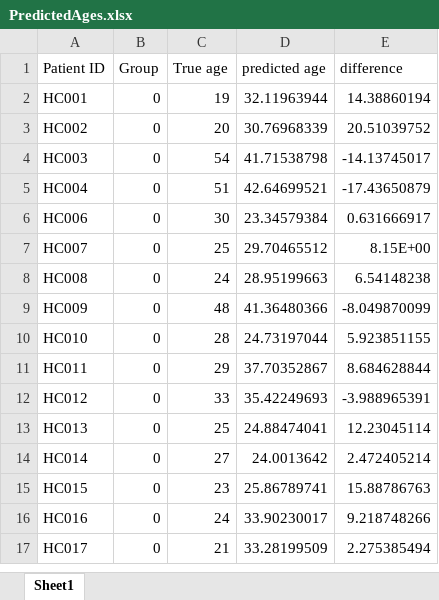
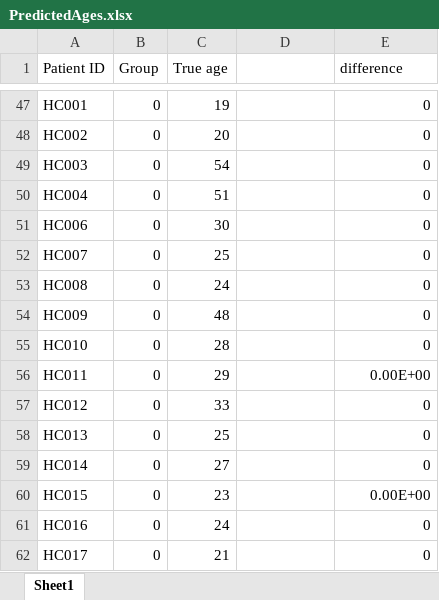
Before and after one commit to skywolf829/BrainAgePredictor, an Excel workbook: PredictedAges.xlsx, sheet Sheet1, drawn as a sheet; only a part is shown, gaps mark what is left out; values as stored, in another font and other column widths than the file's, no borders; charts and pictures not drawn; addresses are those after the commit; the diff covers the shown part only; the diff names each change by its address in the sheet, - before the commit and + after, or states it on an @@ line.

```diff
--- a/PredictedAges.xlsx (sheet Sheet1)
+++ b/PredictedAges.xlsx (sheet Sheet1)
-D1: predicted age
+D1: (empty)
-D47: 32.11963944
+D47: (empty)
-E47 (difference): 14.38860194
+E47 (difference): 0
-D48: 30.76968339
+D48: (empty)
-E48 (difference): 20.51039752
+E48 (difference): 0
-D49: 41.71538798
+D49: (empty)
-E49 (difference): -14.13745017
+E49 (difference): 0
-D50: 42.64699521
+D50: (empty)
-E50 (difference): -17.43650879
+E50 (difference): 0
-D51: 23.34579384
+D51: (empty)
-E51 (difference): 0.631666917
+E51 (difference): 0
-D52: 29.70465512
+D52: (empty)
-E52 (difference): 8.15E+00
+E52 (difference): 0
-D53: 28.95199663
+D53: (empty)
-E53 (difference): 6.54148238
+E53 (difference): 0
-D54: 41.36480366
+D54: (empty)
-E54 (difference): -8.049870099
+E54 (difference): 0
-D55: 24.73197044
+D55: (empty)
-E55 (difference): 5.923851155
+E55 (difference): 0
-D56: 37.70352867
+D56: (empty)
-E56 (difference): 8.684628844
+E56 (difference): 0.00E+00
-D57: 35.42249693
+D57: (empty)
-E57 (difference): -3.988965391
+E57 (difference): 0
-D58: 24.88474041
+D58: (empty)
-E58 (difference): 12.23045114
+E58 (difference): 0
-D59: 24.0013642
+D59: (empty)
-E59 (difference): 2.472405214
+E59 (difference): 0
-D60: 25.86789741
+D60: (empty)
-E60 (difference): 15.88786763
+E60 (difference): 0.00E+00
-D61: 33.90230017
+D61: (empty)
-E61 (difference): 9.218748266
+E61 (difference): 0
-D62: 33.28199509
+D62: (empty)
-E62 (difference): 2.275385494
+E62 (difference): 0
```
Also changed, not shown: 45 added rows, 46 removed rows, 270 edited cells and cell formats elsewhere in this sheet, charts or pictures, PredictedAgesFromModels.xlsx, 10 other files.
